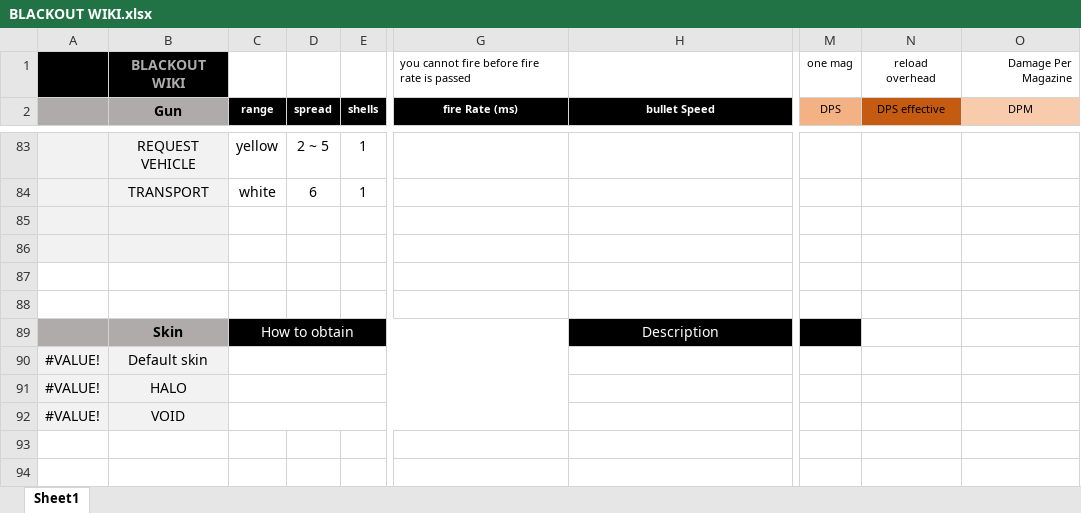
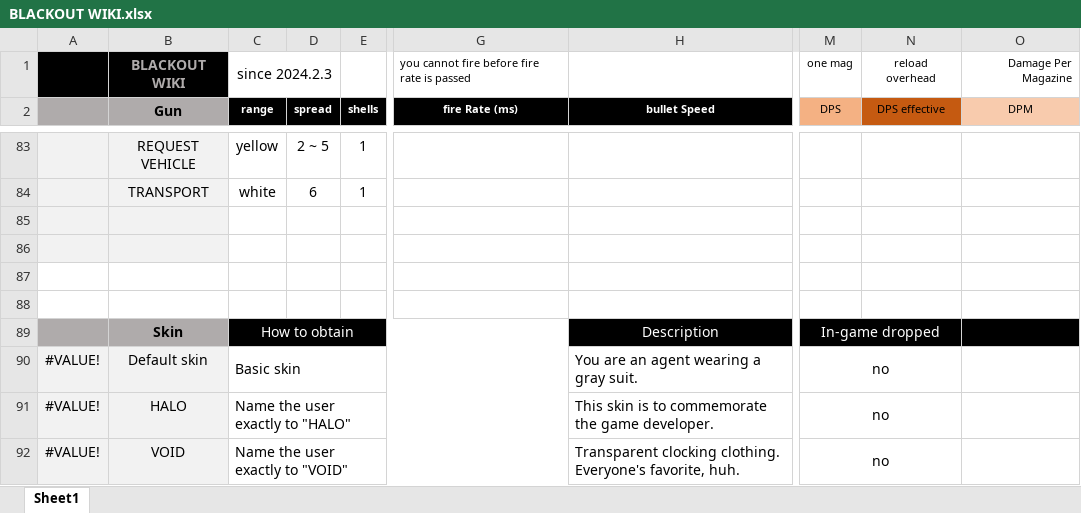
Before and after one commit to blueSparrow2000/blackout, an Excel workbook: BLACKOUT WIKI.xlsx, sheet Sheet1, drawn as a sheet; only a part is shown, gaps mark what is left out; values as stored, in another font and other column widths than the file's, no borders; charts and pictures not drawn; the diff names each change by its address in the sheet, - before the commit and + after, or states it on an @@ line.

Commit message:
finalize wiki

```diff
--- a/BLACKOUT WIKI.xlsx (sheet Sheet1)
+++ b/BLACKOUT WIKI.xlsx (sheet Sheet1)
-C1 (range): (empty)
+C1 (range): since 2024.2.3
+C1:D1 merged
-M89 (DPS): (empty)
+M89 (DPS): In-game dropped
+M89:N89 merged
-N89:O89 fill: none
+N89:O89 fill: #000000
-C90 (range): (empty)
+C90 (range): Basic skin
-H90 (bullet Speed): (empty)
+H90 (bullet Speed): You are an agent wearing a gray suit.
-M90:M92 (DPS): (empty)
+M90:M92 (DPS): no
+M90:N90 merged
-C91 (range): (empty)
+C91 (range): Name the user exactly to "HALO"
-H91 (bullet Speed): (empty)
+H91 (bullet Speed): This skin is to commemorate the game developer.
+M91:N91 merged
-C92 (range): (empty)
+C92 (range): Name the user exactly to "VOID"
-H92 (bullet Speed): (empty)
+H92 (bullet Speed): Transparent clocking clothing. Everyone's favorite, huh.
+M92:N92 merged
```
